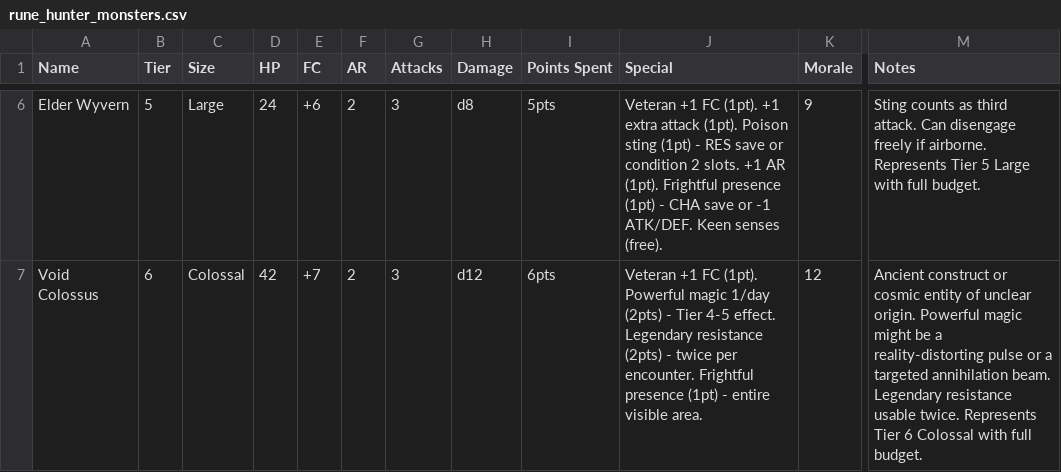
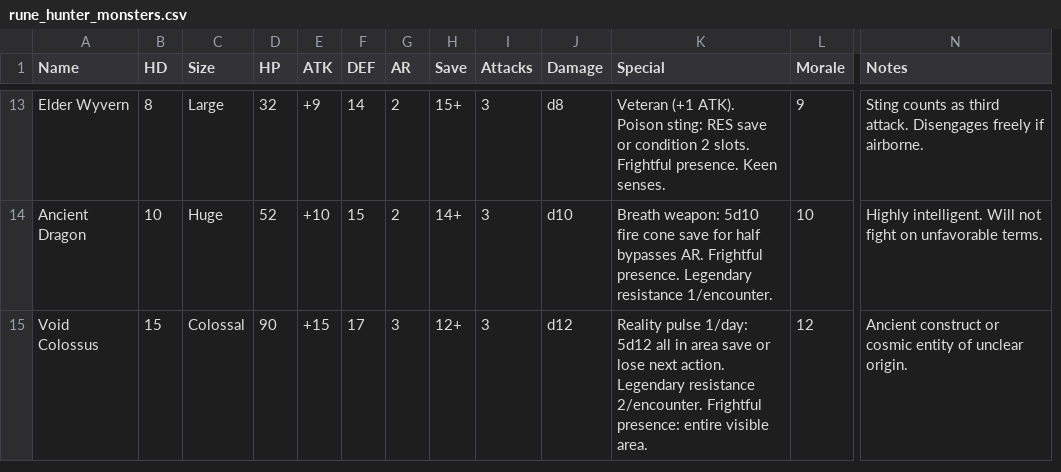
Before and after one commit to dimension-diver/rune-hunter, a CSV file: rune_hunter_monsters.csv, drawn as a sheet; only a part is shown, gaps mark what is left out; removed rows and columns are numbered as before the commit, all else as after; rows hold the shown columns only; the diff covers the shown part only; the diff names each change by its address in the sheet, - before the commit and + after, or states it on an @@ line.

```diff
--- a/rune_hunter_monsters.csv
+++ b/rune_hunter_monsters.csv
+column F (DEF), row 13: 14; row 15: 17
+column H (Save), row 13: 15+; row 15: 12+
-column I (Points Spent), rows 6-7: 5pts | 6pts
-B1: Tier
+B1: HD
-E1: FC
+E1: ATK
-B13 (HD): 5
+B13 (HD): 8
-D13 (HP): 24
+D13 (HP): 32
-E13 (ATK): +6
+E13 (ATK): +9
-K13 (Special): Veteran +1 FC (1pt). +1 extra attack (1pt). Poison sting (1pt) - RES save or condition 2 slots. +1 AR (1pt). Frightful presence (1pt) - CHA save or -1 ATK/DEF. Keen senses (free).
+K13 (Special): Veteran (+1 ATK). Poison sting: RES save or condition 2 slots. Frightful presence. Keen senses.
-N13 (Notes): …third attack. Can disengage freely if airborne. Represents Tier 5 Large with full budget.
+N13 (Notes): …third attack. Disengages freely if airborne.
+row 14: Ancient Dragon | 10 | Huge | 52 | +10 | 15 | 2 | 14+ | 3 | d10 | Breath weapon: 5d10 fire cone save for half bypasses AR. Frightful presence. Legendary resistance 1/encounter. | 10 | Highly intelligent. Will not fight on unfavorable terms.
-B15 (HD): 6
+B15 (HD): 15
-D15 (HP): 42
+D15 (HP): 90
-E15 (ATK): +7
+E15 (ATK): +15
-G15 (AR): 2
+G15 (AR): 3
-K15 (Special): Veteran +1 FC (1pt). Powerful magic 1/day (2pts) - Tier 4-5 effect. Legendary resistance (2pts) - twice per encounter. Frightful presence (1pt) - entire visible…
+K15 (Special): Reality pulse 1/day: 5d12 all in area save or lose next action. Legendary resistance 2/encounter. Frightful presence: entire visible…
-N15 (Notes): …unclear origin. Powerful magic might be a reality-distorting pulse or a targeted annihilation beam. Legendary resistance usable twice. Represents Tier 6 Colossal with full budget.
+N15 (Notes): …unclear origin.
```
Also changed, not shown: 7 added rows and 18 edited cells elsewhere in this file, rune_hunter_backgrounds.csv, rune_hunter_equipment.csv, 9 other files.
